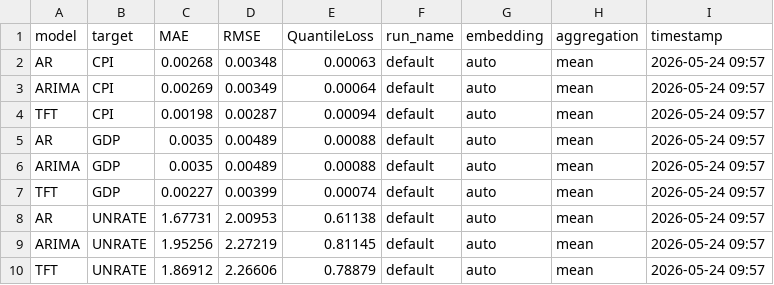
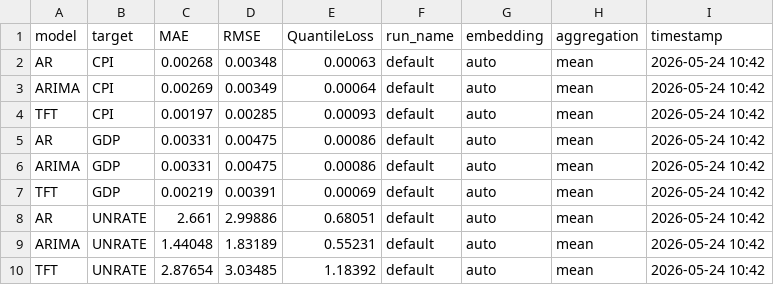
Before and after one commit to minnaheim/aml2026-group-3, a CSV file: out/holdout/default/metrics_h12_auto.csv, drawn as a sheet.

Commit message:
h=12 embeddings

```diff
--- a/out/holdout/default/metrics_h12_auto.csv
+++ b/out/holdout/default/metrics_h12_auto.csv
@@ -1,10 +1,10 @@
 model,target,MAE,RMSE,QuantileLoss,run_name,embedding,aggregation,timestamp
-AR,CPI,0.00268,0.00348,0.00063,default,auto,mean,2026-05-24 09:57
-ARIMA,CPI,0.00269,0.00349,0.00064,default,auto,mean,2026-05-24 09:57
-TFT,CPI,0.00198,0.00287,0.00094,default,auto,mean,2026-05-24 09:57
-AR,GDP,0.0035,0.00489,0.00088,default,auto,mean,2026-05-24 09:57
-ARIMA,GDP,0.0035,0.00489,0.00088,default,auto,mean,2026-05-24 09:57
-TFT,GDP,0.00227,0.00399,0.00074,default,auto,mean,2026-05-24 09:57
-AR,UNRATE,1.67731,2.00953,0.61138,default,auto,mean,2026-05-24 09:57
-ARIMA,UNRATE,1.95256,2.27219,0.81145,default,auto,mean,2026-05-24 09:57
-TFT,UNRATE,1.86912,2.26606,0.78879,default,auto,mean,2026-05-24 09:57
+AR,CPI,0.00268,0.00348,0.00063,default,auto,mean,2026-05-24 10:42
+ARIMA,CPI,0.00269,0.00349,0.00064,default,auto,mean,2026-05-24 10:42
+TFT,CPI,0.00197,0.00285,0.00093,default,auto,mean,2026-05-24 10:42
+AR,GDP,0.00331,0.00475,0.00086,default,auto,mean,2026-05-24 10:42
+ARIMA,GDP,0.00331,0.00475,0.00086,default,auto,mean,2026-05-24 10:42
+TFT,GDP,0.00219,0.00391,0.00069,default,auto,mean,2026-05-24 10:42
+AR,UNRATE,2.661,2.99886,0.68051,default,auto,mean,2026-05-24 10:42
+ARIMA,UNRATE,1.44048,1.83189,0.55231,default,auto,mean,2026-05-24 10:42
+TFT,UNRATE,2.87654,3.03485,1.18392,default,auto,mean,2026-05-24 10:42
```
Also changed, not shown: 1 other file.
